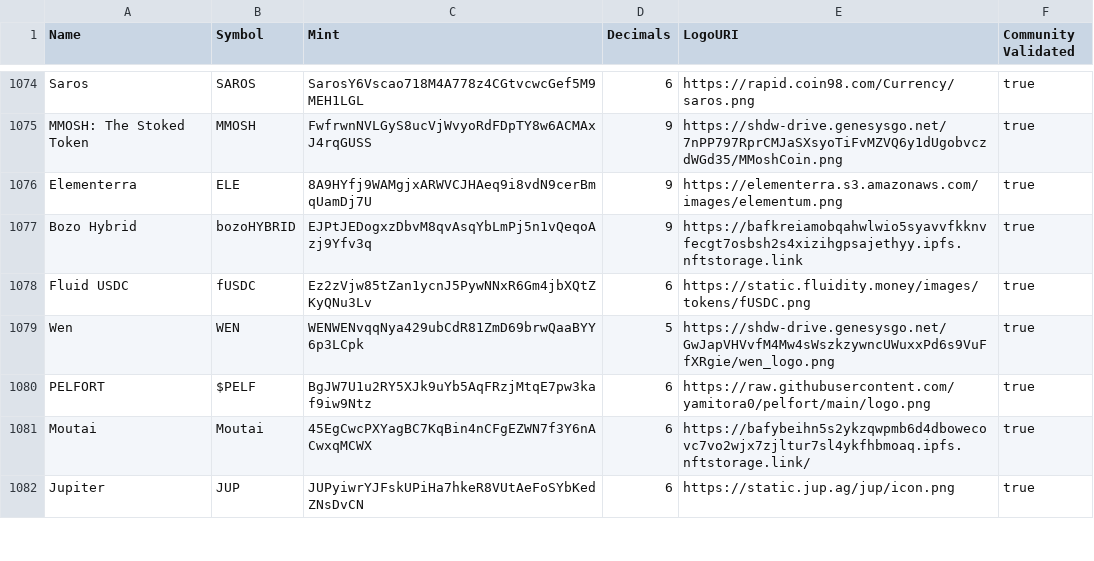
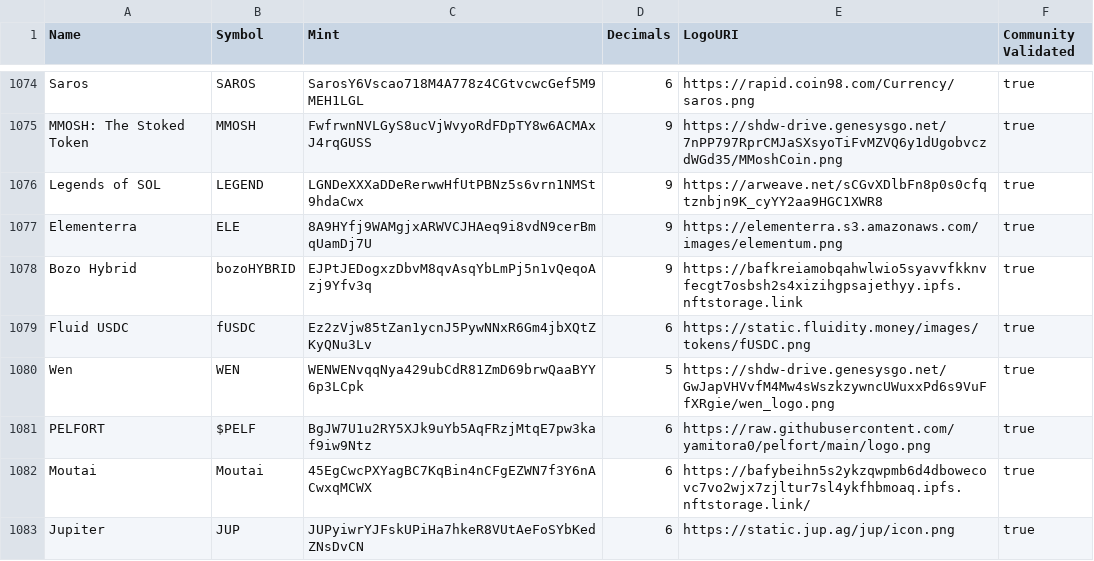
Before and after one commit to jup-ag/token-list, a CSV file: validated-tokens.csv, drawn as a sheet; only a part is shown, gaps mark what is left out; the diff names each change by its address in the sheet, - before the commit and + after, or states it on an @@ line.

Commit message:
resolve conflict (#1215)

```diff
--- a/validated-tokens.csv
+++ b/validated-tokens.csv
+row 1076: Legends of SOL | LEGEND | LGNDeXXXaDDeRerwwHfUtPBNz5s6vrn1NMSt9hdaCwx | 9 | https://arweave.net/sCGvXDlbFn8p0s0cfqtznbjn9K_cyYY2aa9HGC1XWR8 | true
```
